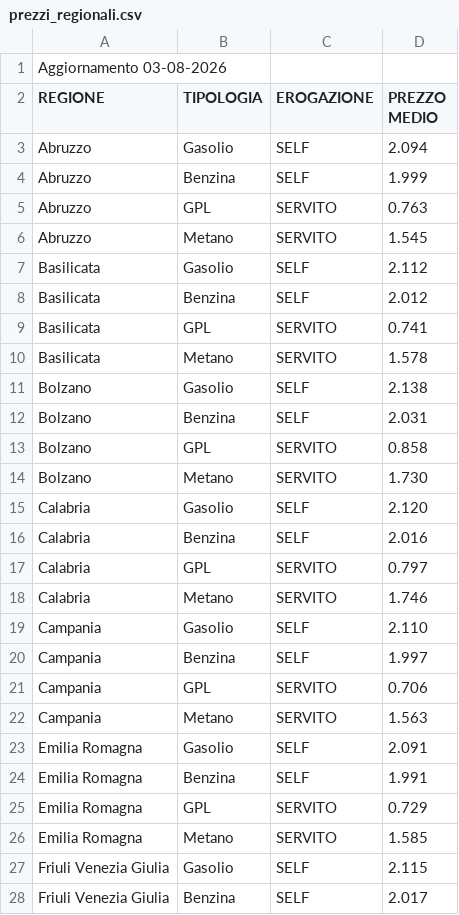
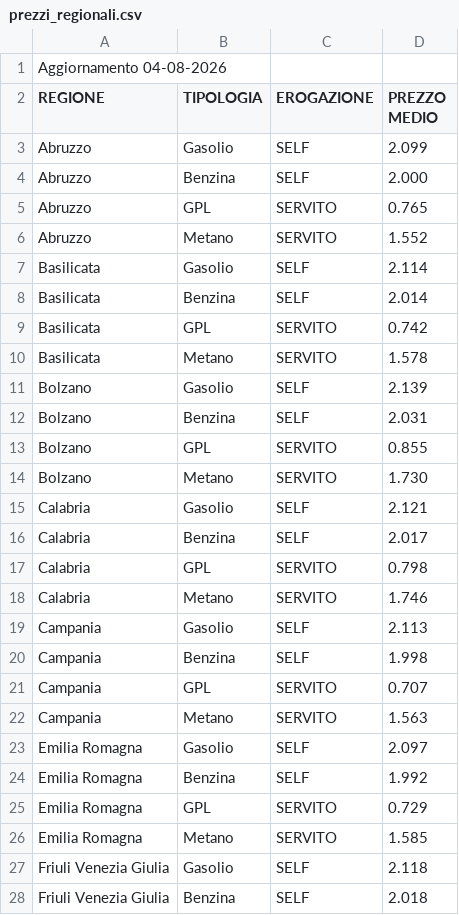
Before and after one commit to fabiopapu/carburanti, a CSV file: dati/prezzi_regionali.csv, drawn as a sheet; only a part is shown; the diff covers the shown part only.

```diff
--- a/dati/prezzi_regionali.csv
+++ b/dati/prezzi_regionali.csv
@@ -1,28 +1,28 @@
-Aggiornamento 03-08-2026
+Aggiornamento 04-08-2026
 REGIONE;TIPOLOGIA;EROGAZIONE;PREZZO MEDIO
-Abruzzo;Gasolio;SELF;2.094
-Abruzzo;Benzina;SELF;1.999
-Abruzzo;GPL;SERVITO;0.763
-Abruzzo;Metano;SERVITO;1.545
-Basilicata;Gasolio;SELF;2.112
-Basilicata;Benzina;SELF;2.012
-Basilicata;GPL;SERVITO;0.741
+Abruzzo;Gasolio;SELF;2.099
+Abruzzo;Benzina;SELF;2.000
+Abruzzo;GPL;SERVITO;0.765
+Abruzzo;Metano;SERVITO;1.552
+Basilicata;Gasolio;SELF;2.114
+Basilicata;Benzina;SELF;2.014
+Basilicata;GPL;SERVITO;0.742
 Basilicata;Metano;SERVITO;1.578
-Bolzano;Gasolio;SELF;2.138
+Bolzano;Gasolio;SELF;2.139
 Bolzano;Benzina;SELF;2.031
-Bolzano;GPL;SERVITO;0.858
+Bolzano;GPL;SERVITO;0.855
 Bolzano;Metano;SERVITO;1.730
-Calabria;Gasolio;SELF;2.120
-Calabria;Benzina;SELF;2.016
-Calabria;GPL;SERVITO;0.797
+Calabria;Gasolio;SELF;2.121
+Calabria;Benzina;SELF;2.017
+Calabria;GPL;SERVITO;0.798
 Calabria;Metano;SERVITO;1.746
-Campania;Gasolio;SELF;2.110
-Campania;Benzina;SELF;1.997
-Campania;GPL;SERVITO;0.706
+Campania;Gasolio;SELF;2.113
+Campania;Benzina;SELF;1.998
+Campania;GPL;SERVITO;0.707
 Campania;Metano;SERVITO;1.563
-Emilia Romagna;Gasolio;SELF;2.091
-Emilia Romagna;Benzina;SELF;1.991
+Emilia Romagna;Gasolio;SELF;2.097
+Emilia Romagna;Benzina;SELF;1.992
 Emilia Romagna;GPL;SERVITO;0.729
 Emilia Romagna;Metano;SERVITO;1.585
-Friuli Venezia Giulia;Gasolio;SELF;2.115
-Friuli Venezia Giulia;Benzina;SELF;2.017
+Friuli Venezia Giulia;Gasolio;SELF;2.118
+Friuli Venezia Giulia;Benzina;SELF;2.018
```
Also changed, not shown: 38 edited cells elsewhere in this file, 3 other files.
